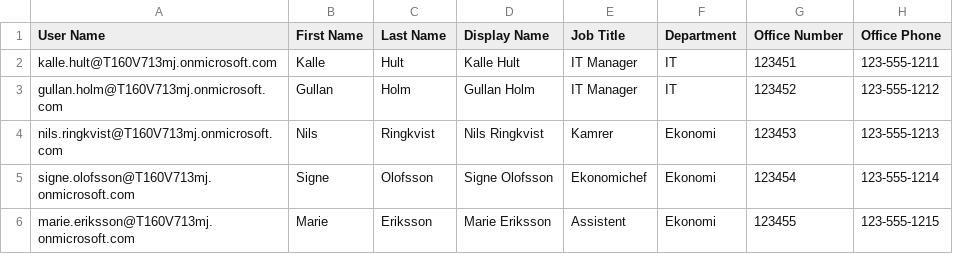
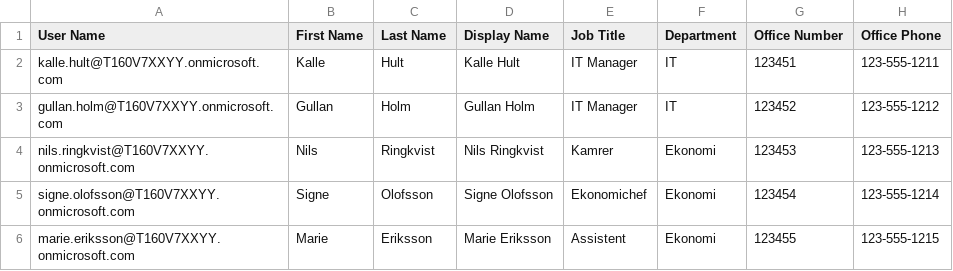
Before and after one commit to easec/Office365T2601, a CSV file: Modul 1/exempel.csv, drawn as a sheet; only a part is shown; the diff names each change by its address in the sheet, - before the commit and + after, or states it on an @@ line.

Commit message:
Update exempel.csv

```diff
--- a/Modul 1/exempel.csv
+++ b/Modul 1/exempel.csv
-A2 (User Name): kalle.hult@T160V713mj.onmicrosoft.com
+A2 (User Name): kalle.hult@T160V7XXYY.onmicrosoft.com
-A3 (User Name): gullan.holm@T160V713mj.onmicrosoft.com
+A3 (User Name): gullan.holm@T160V7XXYY.onmicrosoft.com
-A4 (User Name): nils.ringkvist@T160V713mj.onmicrosoft.com
+A4 (User Name): nils.ringkvist@T160V7XXYY.onmicrosoft.com
-A5 (User Name): signe.olofsson@T160V713mj.onmicrosoft.com
+A5 (User Name): signe.olofsson@T160V7XXYY.onmicrosoft.com
-A6 (User Name): marie.eriksson@T160V713mj.onmicrosoft.com
+A6 (User Name): marie.eriksson@T160V7XXYY.onmicrosoft.com
```
